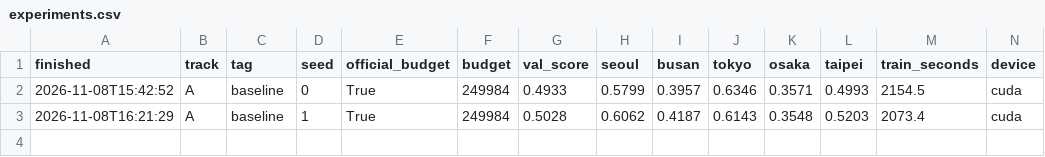
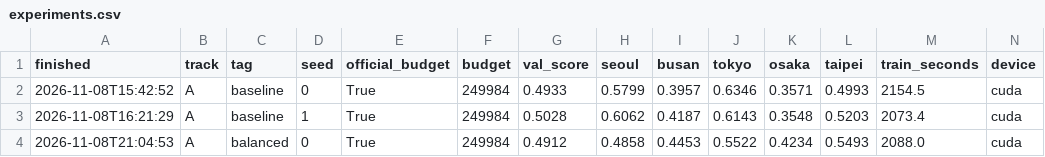
Before and after one commit to jaehakie/mas1004-assignment2, a CSV file: experiments.csv, drawn as a sheet; only a part is shown; rows hold the shown columns only; the diff names each change by its address in the sheet, - before the commit and + after, or states it on an @@ line.

Commit message:
Record verified balanced seed 0 results and matched baseline comparison

```diff
--- a/experiments.csv
+++ b/experiments.csv
+row 4: 2026-11-08T21:04:53 | A | balanced | 0 | True | 249984 | 0.4912 | 0.4858 | 0.4453 | 0.5522 | 0.4234 | 0.5493 | 2088.0 | cuda
```
Also changed, not shown: 10 other files.
